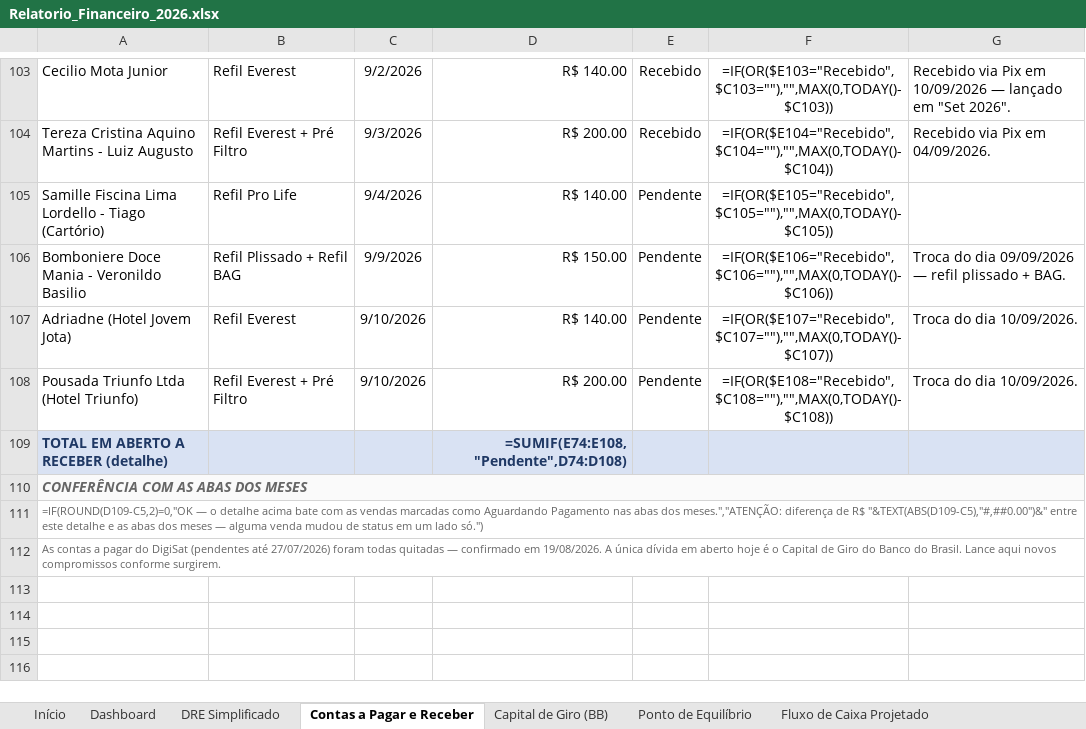
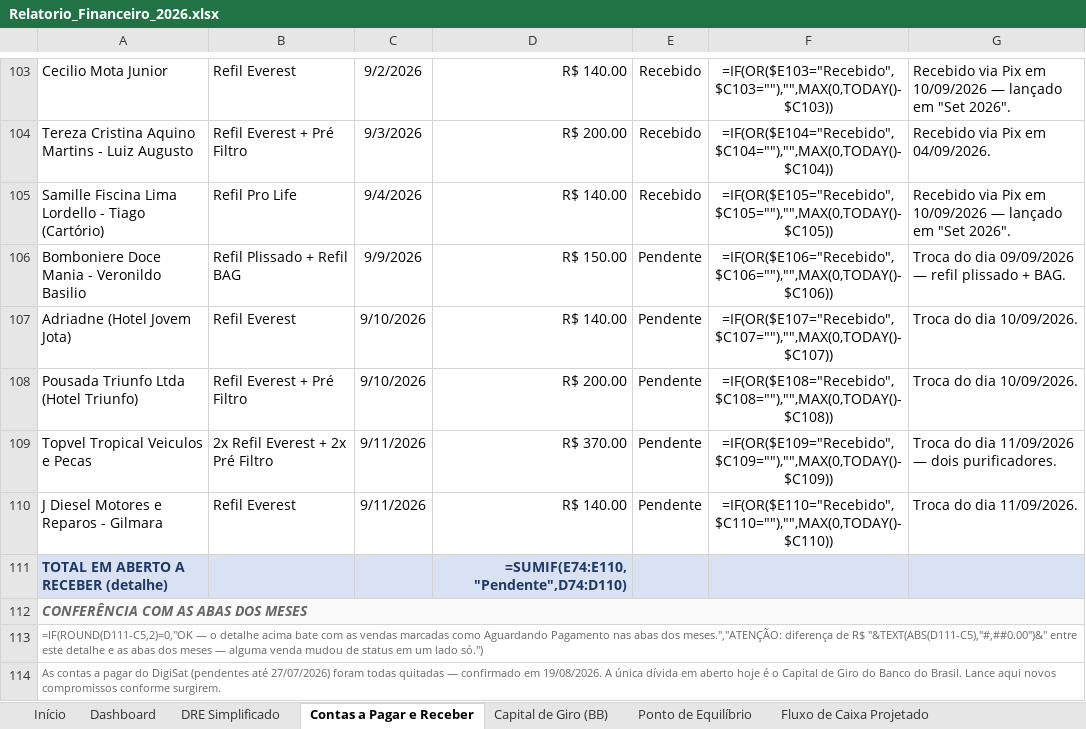
Before and after one commit to backupplanetaagua2025-hub/financeiro, an Excel workbook: Relatorio_Financeiro_2026.xlsx, sheet Contas a Pagar e Receber, drawn as a sheet; only a part is shown, gaps mark what is left out; values as stored, in another font and other column widths than the file's, no borders; formulas without a stored value are shown as written; addresses are those after the commit; the diff names each change by its address in the sheet, - before the commit and + after, or states it on an @@ line.

```diff
--- a/Relatorio_Financeiro_2026.xlsx (sheet Contas a Pagar e Receber)
+++ b/Relatorio_Financeiro_2026.xlsx (sheet Contas a Pagar e Receber)
-E105: Pendente
+E105: Recebido
-G105: (empty)
+G105: Recebido via Pix em 10/09/2026 — lançado em "Set 2026".
+row 109: Topvel Tropical Veiculos e Pecas | 2x Refil Everest + 2x Pré Filtro | 9/11/2026 | R$ 370.00 | Pendente | =IF(OR($E109="Recebido",$C109=""),"",MAX(0,TODAY()-$C109)) | Troca do dia 11/09/2026 — dois purificadores.
+row 110: J Diesel Motores e Reparos - Gilmara | Refil Everest | 9/11/2026 | R$ 140.00 | Pendente | =IF(OR($E110="Recebido",$C110=""),"",MAX(0,TODAY()-$C110)) | Troca do dia 11/09/2026.
-D111: =SUMIF(E74:E108,"Pendente",D74:D108)
+D111: =SUMIF(E74:E110,"Pendente",D74:D110)
-A113: =IF(ROUND(D109-C5,2)=0,"OK — o detalhe acima bate com as vendas marcadas como Aguardando Pagamento nas abas dos meses.","ATENÇÃO: diferença de R$ "&TEXT(ABS(D109-C5),"#,##0.00")&" entre este…
+A113: =IF(ROUND(D111-C5,2)=0,"OK — o detalhe acima bate com as vendas marcadas como Aguardando Pagamento nas abas dos meses.","ATENÇÃO: diferença de R$ "&TEXT(ABS(D111-C5),"#,##0.00")&" entre este…
```
Also changed, not shown: sheet Set 2026.
